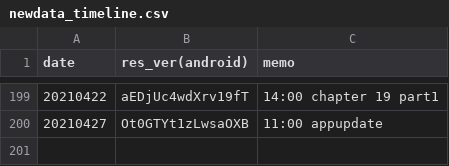
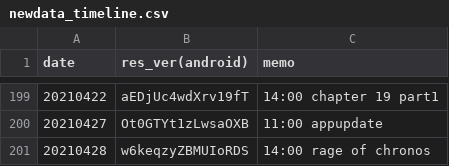
Before and after one commit to sh0wer1ee/DLScripts, a CSV file: newdata_timeline.csv, drawn as a sheet; only a part is shown, gaps mark what is left out; the diff names each change by its address in the sheet, - before the commit and + after, or states it on an @@ line.

```diff
--- a/newdata_timeline.csv
+++ b/newdata_timeline.csv
+row 201: 20210428 | w6keqzyZBMUIoRDS | 14:00 rage of chronos
```
Also changed, not shown: 10 other files.
